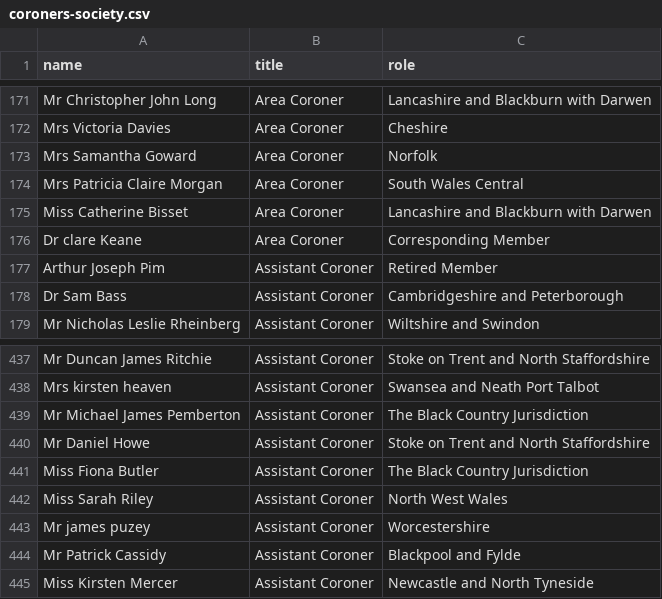
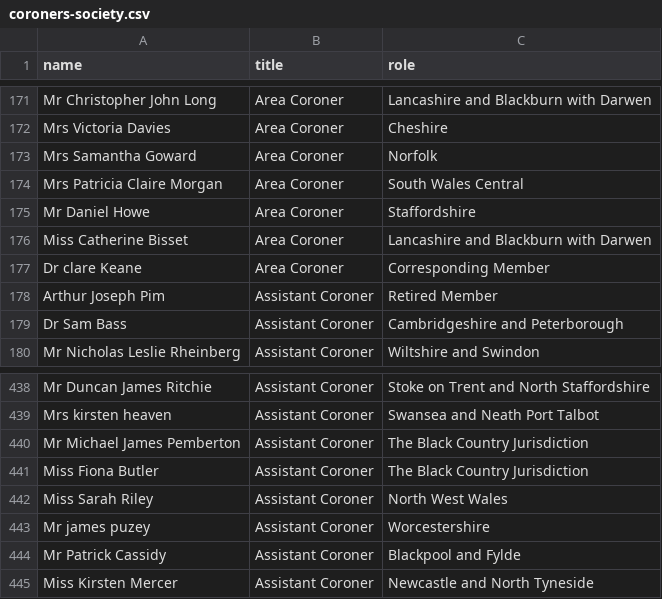
Before and after one commit to Mr-Helpful/preventable-deaths-scraper, a CSV file: src/data/coroners-society.csv, drawn as a sheet; only a part is shown, gaps mark what is left out; removed rows and columns are numbered as before the commit, all else as after; the diff names each change by its address in the sheet, - before the commit and + after, or states it on an @@ line.

```diff
--- a/src/data/coroners-society.csv
+++ b/src/data/coroners-society.csv
+row 175: Mr Daniel Howe | Area Coroner | Staffordshire
-row 440: Mr Daniel Howe | Assistant Coroner | Stoke on Trent and North Staffordshire
```
Also changed, not shown: src/analyse/counts/data/name/area-counts.csv, src/analyse/counts/data/sent/sent-types-years.csv, 9 other files.
